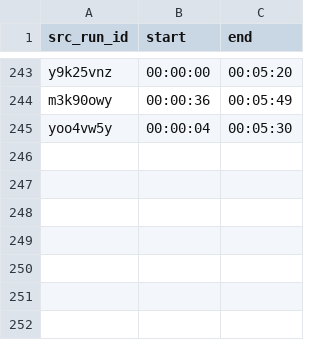
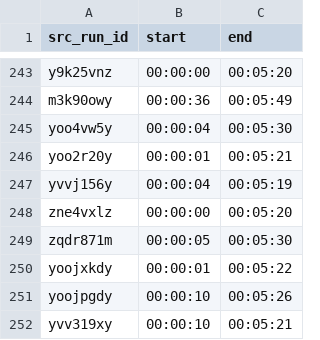
Before and after one commit to RetroTournaments/SMB-VLB-Update, a CSV file: src/05-timestamps.csv, drawn as a sheet; only a part is shown, gaps mark what is left out.

```diff
--- a/src/05-timestamps.csv
+++ b/src/05-timestamps.csv
@@ -245 +245,8 @@ m3k90owy,00:00:36,00:05:49
 yoo4vw5y,00:00:04,00:05:30
+yoo2r20y,00:00:01,00:05:21
+yvvj156y,00:00:04,00:05:19
+zne4vxlz,00:00:00,00:05:20
+zqdr871m,00:00:05,00:05:30
+yoojxkdy,00:00:01,00:05:22
+yoojpgdy,00:00:10,00:05:26
+yvv319xy,00:00:10,00:05:21
```
Also changed, not shown: src/01-runs.csv, src/04-crop.csv.
